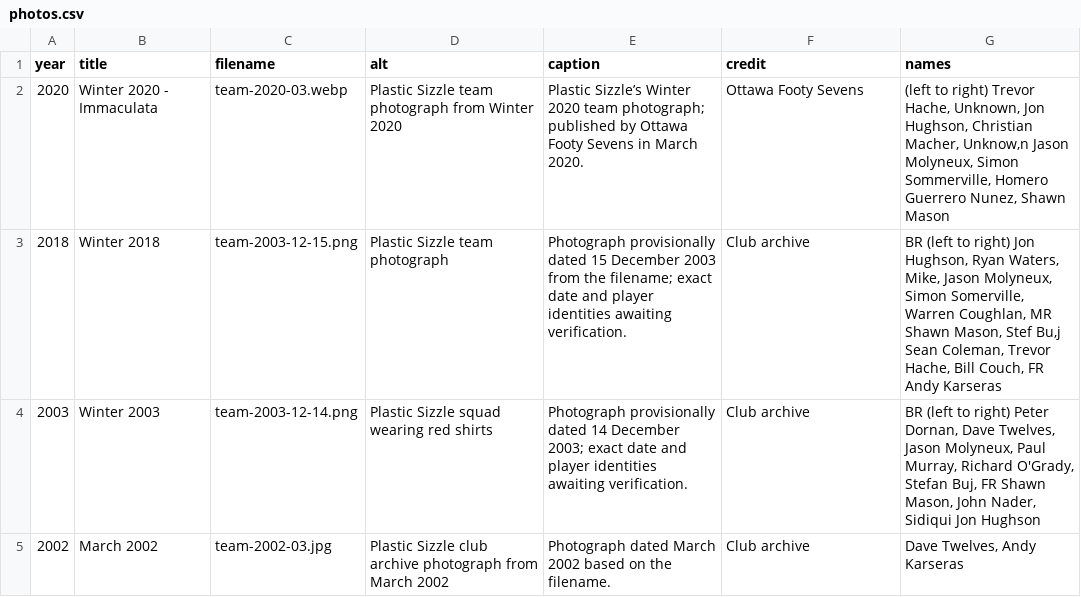
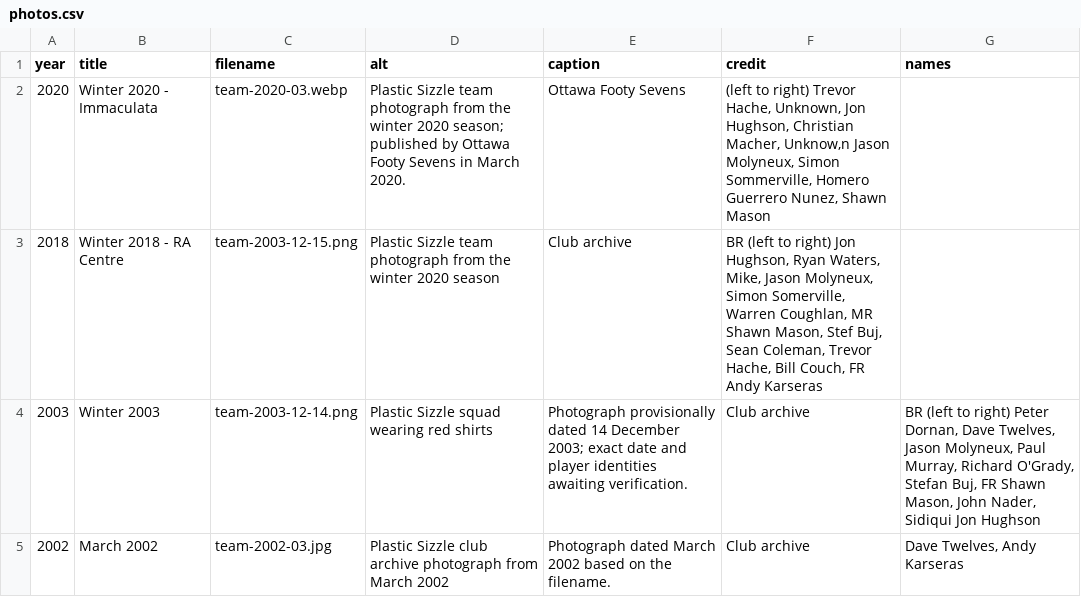
Before and after one commit to akarseras/plastic-sizzle, a CSV file: data/photos.csv, drawn as a sheet.

Commit message:
Update photos.csv

```diff
--- a/data/photos.csv
+++ b/data/photos.csv
@@ -1,4 +1,4 @@
 year,title,filename,alt,caption,credit,names
-2020,Winter 2020 - Immaculata,team-2020-03.webp,Plastic Sizzle team photograph from Winter 2020,Plastic Sizzle’s Winter 2020 team photograph; published by Ottawa Footy Sevens in March 2020.,Ottawa Footy Sevens,"(left to right) Trevor Hache, Unknown, Jon Hughson, Christian Macher, Unknow,n Jason Molyneux, Simon Sommerville, Homero Guerrero Nunez, Shawn Mason"
-2018,Winter 2018,team-2003-12-15.png,Plastic Sizzle team photograph,Photograph provisionally dated 15 December 2003 from the filename; exact date and player identities awaiting verification.,Club archive,"BR (left to right) Jon Hughson, Ryan Waters, Mike, Jason Molyneux, Simon Somerville, Warren Coughlan, MR Shawn Mason, Stef Bu,j Sean Coleman, Trevor Hache, Bill Couch, FR Andy Karseras"
+2020,Winter 2020 - Immaculata,team-2020-03.webp,Plastic Sizzle team photograph from the winter 2020 season; published by Ottawa Footy Sevens in March 2020.,Ottawa Footy Sevens,"(left to right) Trevor Hache, Unknown, Jon Hughson, Christian Macher, Unknow,n Jason Molyneux, Simon Sommerville, Homero Guerrero Nunez, Shawn Mason"
+2018,Winter 2018 - RA Centre,team-2003-12-15.png,Plastic Sizzle team photograph from the winter 2020 season,Club archive,"BR (left to right) Jon Hughson, Ryan Waters, Mike, Jason Molyneux, Simon Somerville, Warren Coughlan, MR Shawn Mason, Stef Buj, Sean Coleman, Trevor Hache, Bill Couch, FR Andy Karseras"
 2003,Winter 2003,team-2003-12-14.png,Plastic Sizzle squad wearing red shirts,Photograph provisionally dated 14 December 2003; exact date and player identities awaiting verification.,Club archive,"BR (left to right) Peter Dornan, Dave Twelves, Jason Molyneux, Paul Murray, Richard O'Grady, Stefan Buj, FR Shawn Mason, John Nader, Sidiqui Jon Hughson"
```
